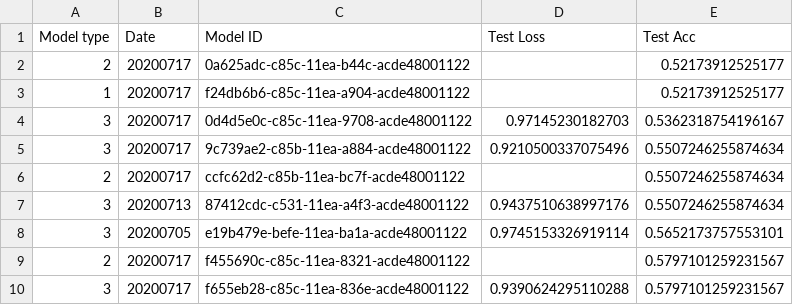
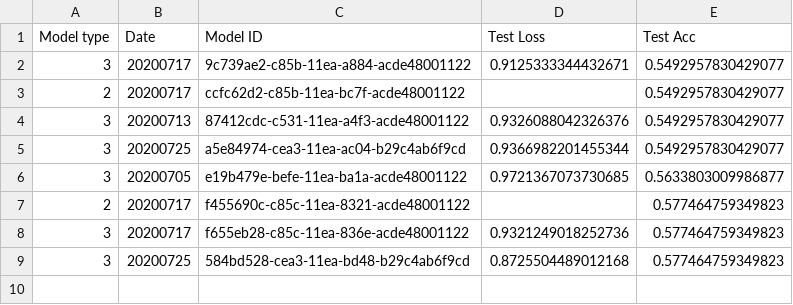
Before and after one commit to benjaminjellis/APPLE, a CSV file: saved_models/model_log.csv, drawn as a sheet.

```diff
--- a/saved_models/model_log.csv
+++ b/saved_models/model_log.csv
@@ -1,10 +1,9 @@
 Model type,Date,Model ID,Test Loss,Test Acc
-2,20200717,0a625adc-c85c-11ea-b44c-acde48001122,,0.52173912525177
-1,20200717,f24db6b6-c85c-11ea-a904-acde48001122,,0.52173912525177
-3,20200717,0d4d5e0c-c85c-11ea-9708-acde48001122,0.97145230182703,0.5362318754196167
-3,20200717,9c739ae2-c85b-11ea-a884-acde48001122,0.9210500337075496,0.5507246255874634
-2,20200717,ccfc62d2-c85b-11ea-bc7f-acde48001122,,0.5507246255874634
-3,20200713,87412cdc-c531-11ea-a4f3-acde48001122,0.9437510638997176,0.5507246255874634
-3,20200705,e19b479e-befe-11ea-ba1a-acde48001122,0.9745153326919114,0.5652173757553101
-2,20200717,f455690c-c85c-11ea-8321-acde48001122,,0.5797101259231567
-3,20200717,f655eb28-c85c-11ea-836e-acde48001122,0.9390624295110288,0.5797101259231567
+3,20200717,9c739ae2-c85b-11ea-a884-acde48001122,0.9125333344432671,0.5492957830429077
+2,20200717,ccfc62d2-c85b-11ea-bc7f-acde48001122,,0.5492957830429077
+3,20200713,87412cdc-c531-11ea-a4f3-acde48001122,0.9326088042326376,0.5492957830429077
+3,20200725,a5e84974-cea3-11ea-ac04-b29c4ab6f9cd,0.9366982201455344,0.5492957830429077
+3,20200705,e19b479e-befe-11ea-ba1a-acde48001122,0.9721367073730685,0.5633803009986877
+2,20200717,f455690c-c85c-11ea-8321-acde48001122,,0.577464759349823
+3,20200717,f655eb28-c85c-11ea-836e-acde48001122,0.9321249018252736,0.577464759349823
+3,20200725,584bd528-cea3-11ea-bd48-b29c4ab6f9cd,0.8725504489012168,0.577464759349823
```
Also changed, not shown: data/predictions/running/results_log.csv, 12 other files.
